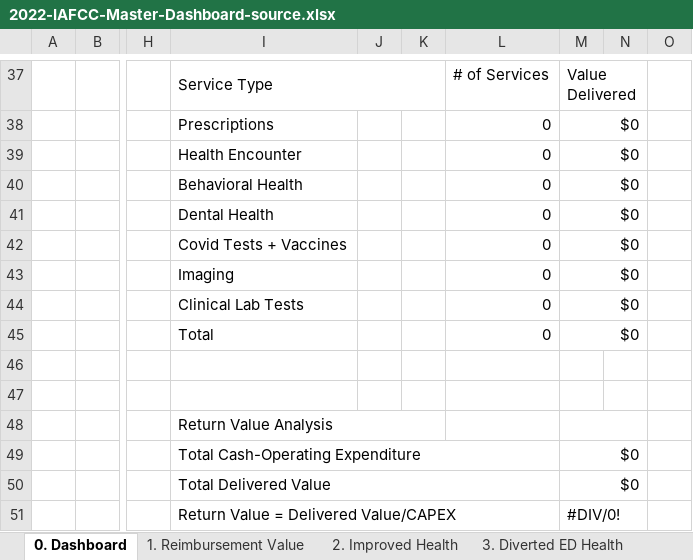
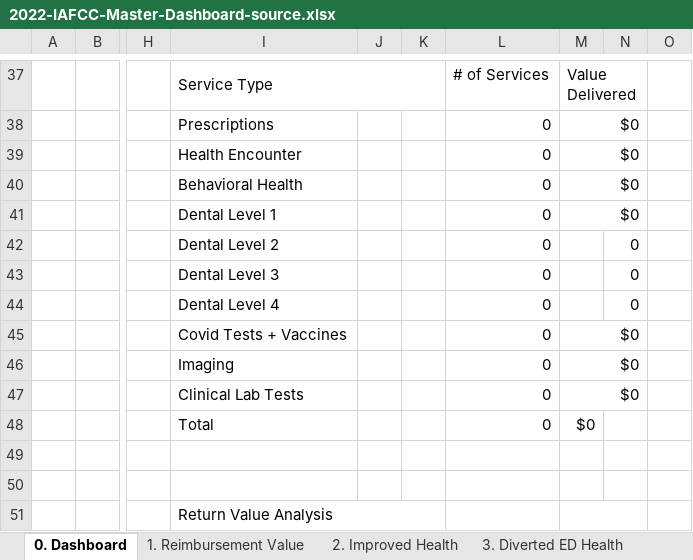
Before and after one commit to alansoetikno/fcc-dashbaord, an Excel workbook: static/2022-IAFCC-Master-Dashboard-source.xlsx, sheet 0. Dashboard, drawn as a sheet; only a part is shown, gaps mark what is left out; values as stored, in another font and other column widths than the file's, no cell formats; charts and pictures not drawn; rows hold the shown columns only; the diff covers the shown part only; the diff names each change by its address in the sheet, - before the commit and + after, or states it on an @@ line.

Commit message:
Update 2022-IAFCC-Master-Dashboard-source.xlsx

```diff
--- a/static/2022-IAFCC-Master-Dashboard-source.xlsx (sheet 0. Dashboard)
+++ b/static/2022-IAFCC-Master-Dashboard-source.xlsx (sheet 0. Dashboard)
-I41: Dental Health
+I41: Dental Level 1
-I42: Covid Tests + Vaccines
+I42: Dental Level 2
-M42:M44: $0
+M42:M44: (empty)
-M42:N42 merged
-N42:N44: (empty)
+N42:N44: 0
-I43: Imaging
+I43: Dental Level 3
-M43:N43 merged
-I44: Clinical Lab Tests
+I44: Dental Level 4
-M44:N44 merged
-I45: Total
+I45: Covid Tests + Vaccines
-I46: (empty)
+I46: Imaging
-L46:L48: (empty)
+L46:L48: 0
-M46:M48: (empty)
+M46:M48: $0
+M46:N46 merged
-I47: (empty)
+I47: Clinical Lab Tests
+M47:N47 merged
-I48: Return Value Analysis
+I48: Total
-I48:K48 merged
-M48:N48 merged
-row 49:  |  |  | Total Cash-Operating Expenditure |  |  |  | $0
+row 49: (empty)
-I49:L49 merged
-M49:N49 merged
-I50: Total Delivered Value
+I50: (empty)
-I50:L50 merged
-M50: $0
+M50: (empty)
-M50:N50 merged
-I51: Return Value = Delivered Value/CAPEX
+I51: Return Value Analysis
-I51:L51 merged
+I51:K51 merged
-M51: #DIV/0!
+M51: (empty)
```
Also changed, not shown: 6 edited cells and merged cells elsewhere in this sheet, sheet 1. Reimbursement Value, sheet Dashboard Data, cell formats, formulas that keep their value, hidden cells, charts or pictures.
